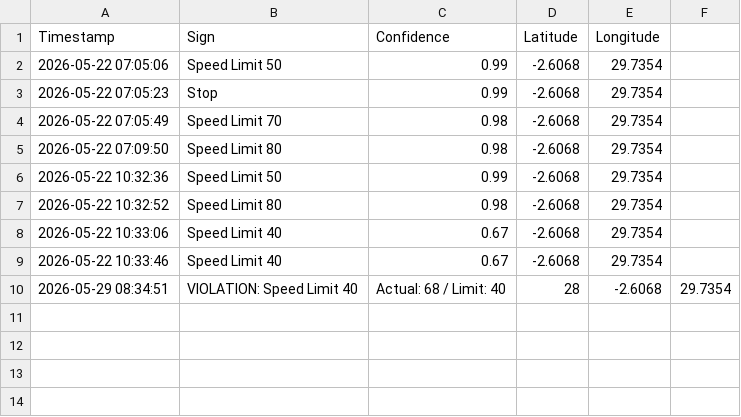
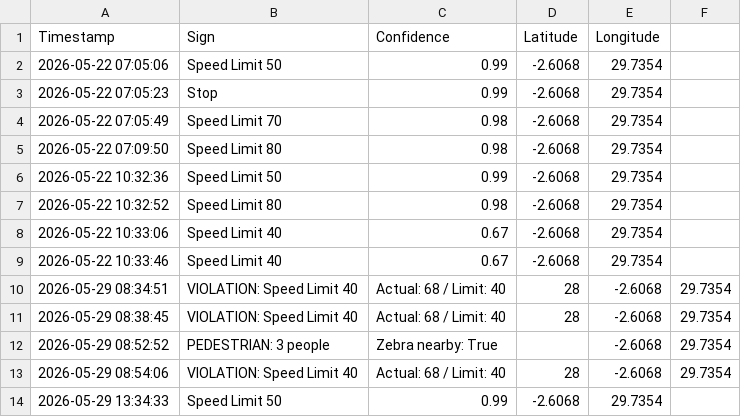
Before and after one commit to Arafat-m400/smartguard-traffic-detection, a CSV file: detection_log.csv, drawn as a sheet; the diff names each change by its address in the sheet, - before the commit and + after, or states it on an @@ line.

Commit message:
Pedestrian detection

```diff
--- a/detection_log.csv
+++ b/detection_log.csv
+row 11: 2026-05-29 08:38:45 | VIOLATION: Speed Limit 40 | Actual: 68 / Limit: 40 | 28 | -2.6068 | 29.7354
+row 12: 2026-05-29 08:52:52 | PEDESTRIAN: 3 people | Zebra nearby: True |  | -2.6068 | 29.7354
+row 13: 2026-05-29 08:54:06 | VIOLATION: Speed Limit 40 | Actual: 68 / Limit: 40 | 28 | -2.6068 | 29.7354
+row 14: 2026-05-29 13:34:33 | Speed Limit 50 | 0.99 | -2.6068 | 29.7354
```
Also changed, not shown: 3 other files.
